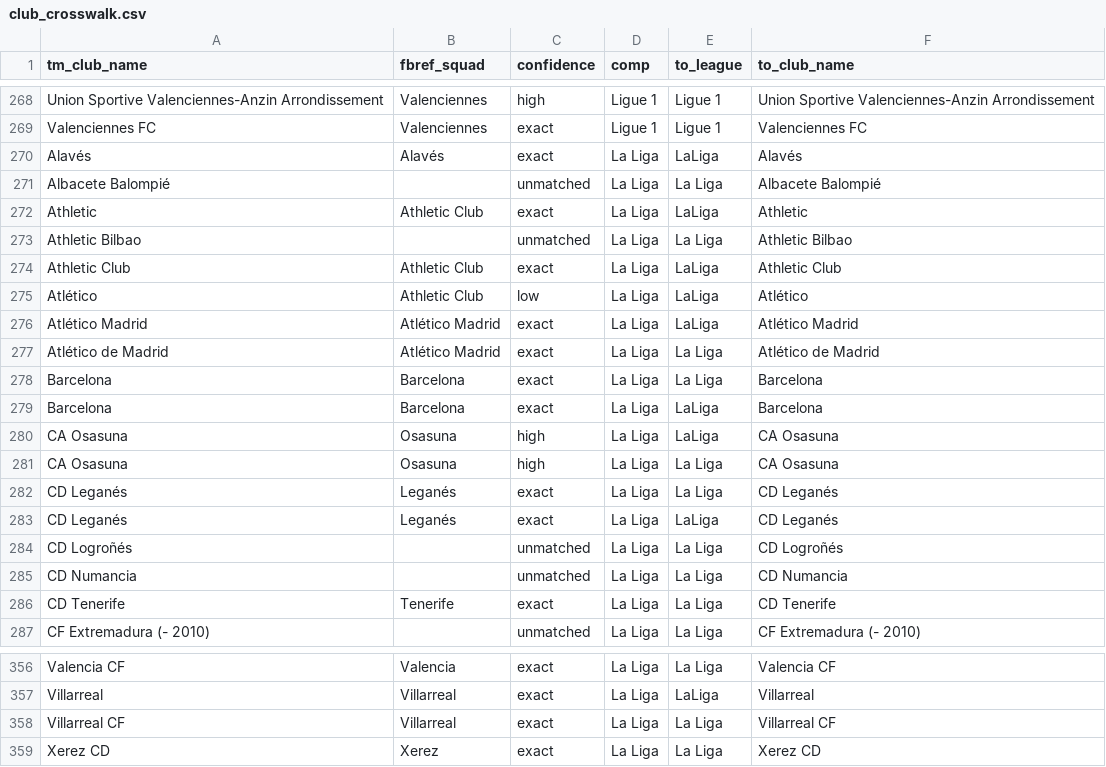
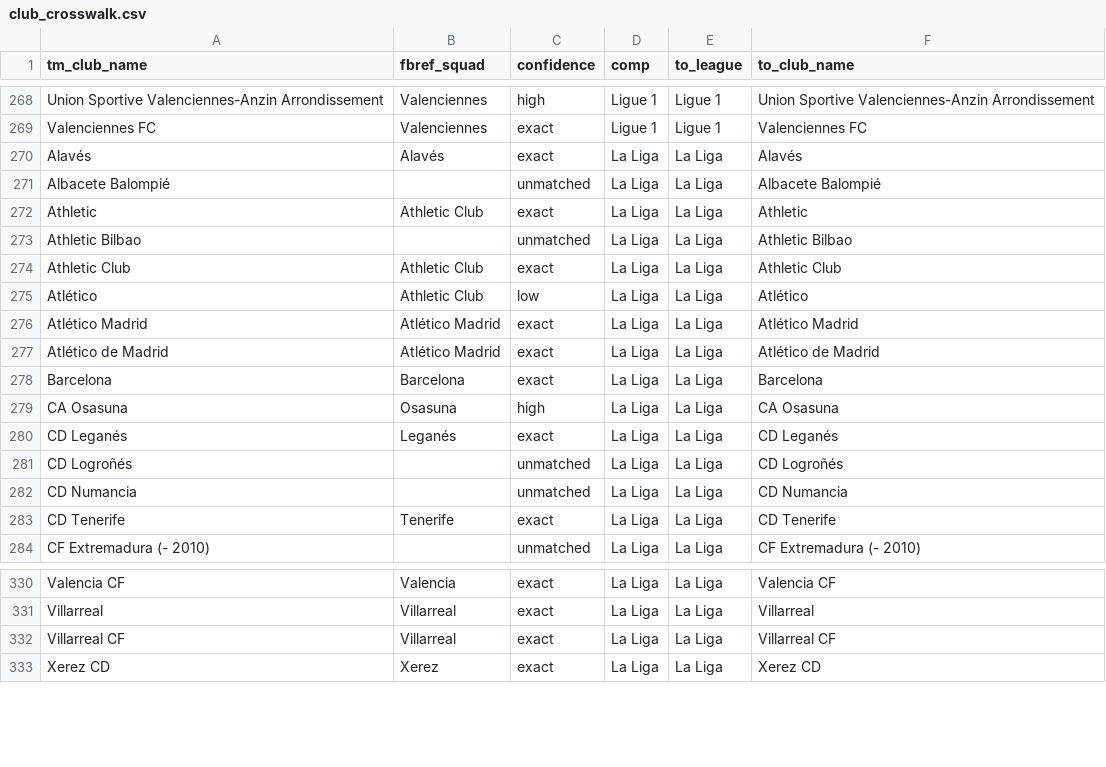
Before and after one commit to benedictprimmer-web/transfer-predictions, a CSV file: reports/v3-data-spine/club_crosswalk.csv, drawn as a sheet; only a part is shown, gaps mark what is left out; removed rows and columns are numbered as before the commit, all else as after; the diff covers the shown part only; the diff names each change by its address in the sheet, - before the commit and + after, or states it on an @@ line.

```diff
--- a/reports/v3-data-spine/club_crosswalk.csv
+++ b/reports/v3-data-spine/club_crosswalk.csv
-E270 (to_league): LaLiga
+E270 (to_league): La Liga
-E272 (to_league): LaLiga
+E272 (to_league): La Liga
-E274:E276 (to_league): LaLiga
+E274:E276 (to_league): La Liga
-row 279: Barcelona | Barcelona | exact | La Liga | LaLiga | Barcelona
-row 280: CA Osasuna | Osasuna | high | La Liga | LaLiga | CA Osasuna
-row 283: CD Leganés | Leganés | exact | La Liga | LaLiga | CD Leganés
-E331 (to_league): LaLiga
+E331 (to_league): La Liga
```
Also changed, not shown: 23 removed rows and 3 edited cells elsewhere in this file, reports/v3-data-spine/transfer_performance_outcomes_future.csv, 6 other files.
